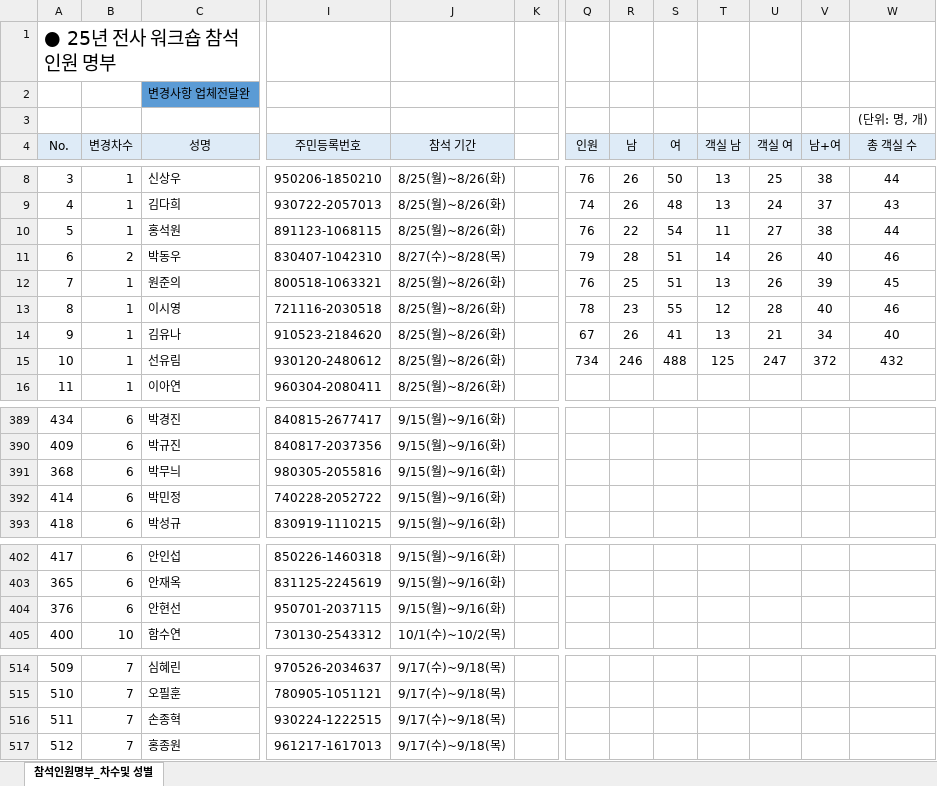
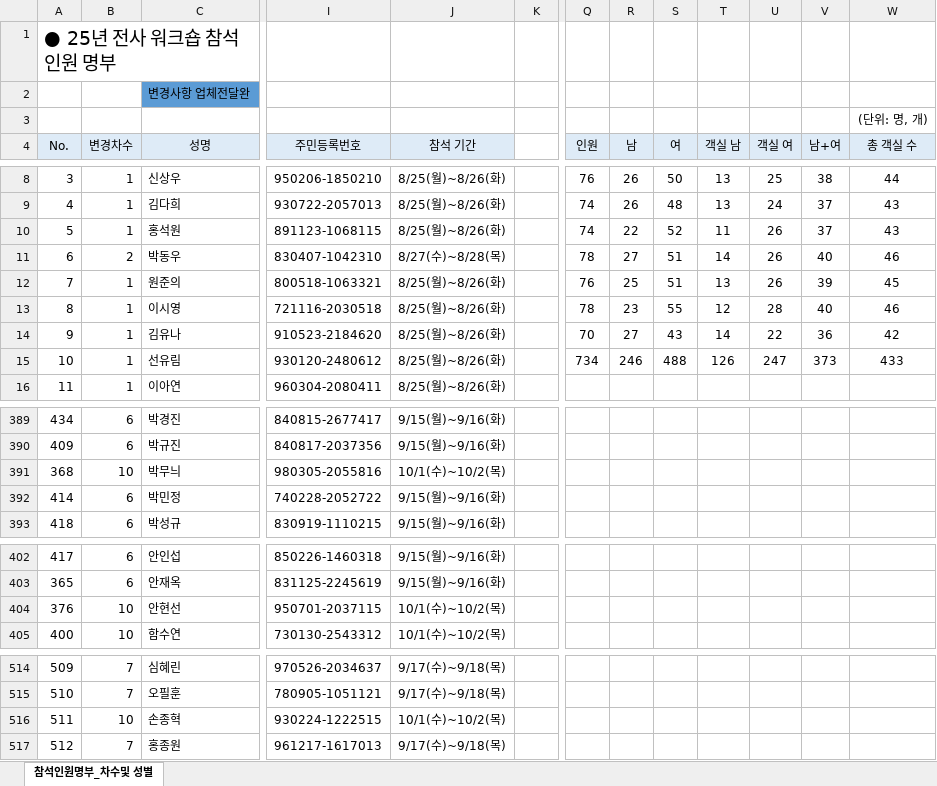
Before and after one commit to HOVERICK/lotte-dutyfree-lookup, an Excel workbook: data/participants.xlsx, sheet 참석인원명부_차수및 성별, drawn as a sheet; only a part is shown, gaps mark what is left out; values as stored, in another font and other column widths than the file's, no borders; conditional formats not drawn; the diff names each change by its address in the sheet, - before the commit and + after, or states it on an @@ line.

Commit message:
Add files via upload

```diff
--- a/data/participants.xlsx (sheet 참석인원명부_차수및 성별)
+++ b/data/participants.xlsx (sheet 참석인원명부_차수및 성별)
-Q10 (인원): 76
+Q10 (인원): 74
-S10 (여): 54
+S10 (여): 52
-U10 (객실 여): 27
+U10 (객실 여): 26
-V10 (남+여): 38
+V10 (남+여): 37
-W10 (총 객실 수): 44
+W10 (총 객실 수): 43
-Q11 (인원): 79
+Q11 (인원): 78
-R11 (남): 28
+R11 (남): 27
-Q14 (인원): 67
+Q14 (인원): 70
-R14 (남): 26
+R14 (남): 27
-S14 (여): 41
+S14 (여): 43
-T14 (객실 남): 13
+T14 (객실 남): 14
-U14 (객실 여): 21
+U14 (객실 여): 22
-V14 (남+여): 34
+V14 (남+여): 36
-W14 (총 객실 수): 40
+W14 (총 객실 수): 42
-T15 (객실 남): 125
+T15 (객실 남): 126
-V15 (남+여): 372
+V15 (남+여): 373
-W15 (총 객실 수): 432
+W15 (총 객실 수): 433
-B391 (변경차수): 6
+B391 (변경차수): 10
-J391 (참석 기간): 9/15(월)~9/16(화)
+J391 (참석 기간): 10/1(수)~10/2(목)
-B404 (변경차수): 6
+B404 (변경차수): 10
-J404 (참석 기간): 9/15(월)~9/16(화)
+J404 (참석 기간): 10/1(수)~10/2(목)
-B516 (변경차수): 7
+B516 (변경차수): 10
-J516 (참석 기간): 9/17(수)~9/18(목)
+J516 (참석 기간): 10/1(수)~10/2(목)
```
